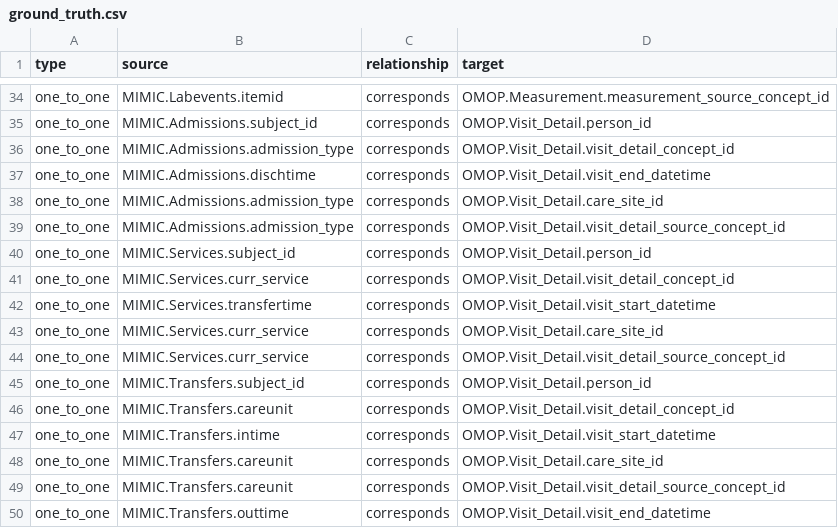
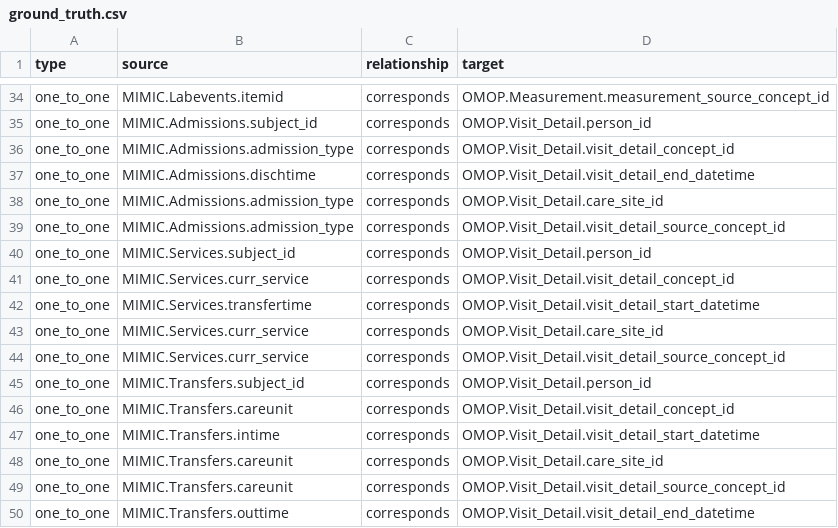
Before and after one commit to UHasselt-DSI-Data-Systems-Lab/code-schema-matching-LLMs-artefacs, a CSV file: benchmark/ground_truth.csv, drawn as a sheet; only a part is shown, gaps mark what is left out.

Commit message:
Add analysis notebooks, benchmark update, prompt templates.
Signed-off-by: Marcel Parciak <marcel.parciak@gmail.com>

```diff
--- a/benchmark/ground_truth.csv
+++ b/benchmark/ground_truth.csv
@@ -36,3 +36,3 @@ one_to_one,MIMIC.Admissions.subject_id,corresponds,OMOP.Visit_Detail.person_id
 one_to_one,MIMIC.Admissions.admission_type,corresponds,OMOP.Visit_Detail.visit_detail_concept_id
-one_to_one,MIMIC.Admissions.dischtime,corresponds,OMOP.Visit_Detail.visit_end_datetime
+one_to_one,MIMIC.Admissions.dischtime,corresponds,OMOP.Visit_Detail.visit_detail_end_datetime
 one_to_one,MIMIC.Admissions.admission_type,corresponds,OMOP.Visit_Detail.care_site_id
@@ -41,3 +41,3 @@ one_to_one,MIMIC.Services.subject_id,corresponds,OMOP.Visit_Detail.person_id
 one_to_one,MIMIC.Services.curr_service,corresponds,OMOP.Visit_Detail.visit_detail_concept_id
-one_to_one,MIMIC.Services.transfertime,corresponds,OMOP.Visit_Detail.visit_start_datetime
+one_to_one,MIMIC.Services.transfertime,corresponds,OMOP.Visit_Detail.visit_detail_start_datetime
 one_to_one,MIMIC.Services.curr_service,corresponds,OMOP.Visit_Detail.care_site_id
@@ -46,5 +46,5 @@ one_to_one,MIMIC.Transfers.subject_id,corresponds,OMOP.Visit_Detail.person_id
 one_to_one,MIMIC.Transfers.careunit,corresponds,OMOP.Visit_Detail.visit_detail_concept_id
-one_to_one,MIMIC.Transfers.intime,corresponds,OMOP.Visit_Detail.visit_start_datetime
+one_to_one,MIMIC.Transfers.intime,corresponds,OMOP.Visit_Detail.visit_detail_start_datetime
 one_to_one,MIMIC.Transfers.careunit,corresponds,OMOP.Visit_Detail.care_site_id
 one_to_one,MIMIC.Transfers.careunit,corresponds,OMOP.Visit_Detail.visit_detail_source_concept_id
-one_to_one,MIMIC.Transfers.outtime,corresponds,OMOP.Visit_Detail.visit_end_datetime
+one_to_one,MIMIC.Transfers.outtime,corresponds,OMOP.Visit_Detail.visit_detail_end_datetime
```
Also changed, not shown: 15 other files.
